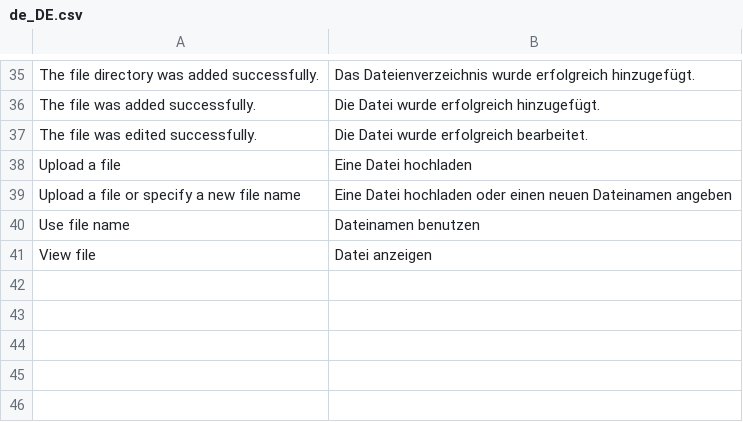
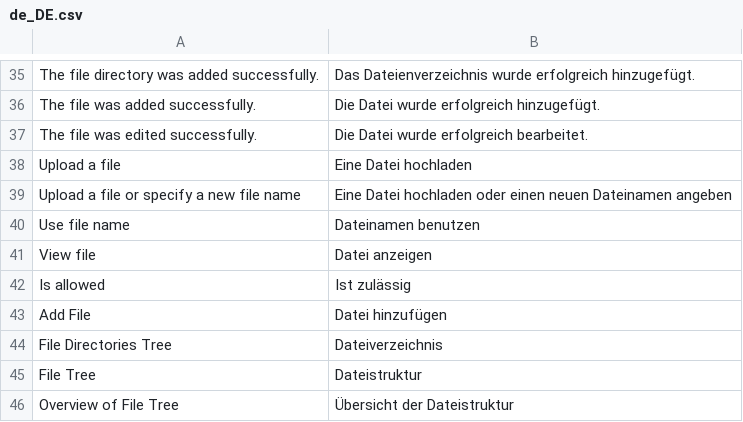
Before and after one commit to spryker/file-manager-gui, a CSV file: data/translation/Zed/de_DE.csv, drawn as a sheet; only a part is shown, gaps mark what is left out; the diff names each change by its address in the sheet, - before the commit and + after, or states it on an @@ line.

Commit message:
added translations

```diff
--- a/data/translation/Zed/de_DE.csv
+++ b/data/translation/Zed/de_DE.csv
+row 42: Is allowed | Ist zulässig
+row 43: Add File | Datei hinzufügen
+row 44: File Directories Tree | Dateiverzeichnis
+row 45: File Tree | Dateistruktur
+row 46: Overview of File Tree | Übersicht der Dateistruktur
```
Also changed, not shown: data/translation/Zed/en_US.csv, 1 other file.
